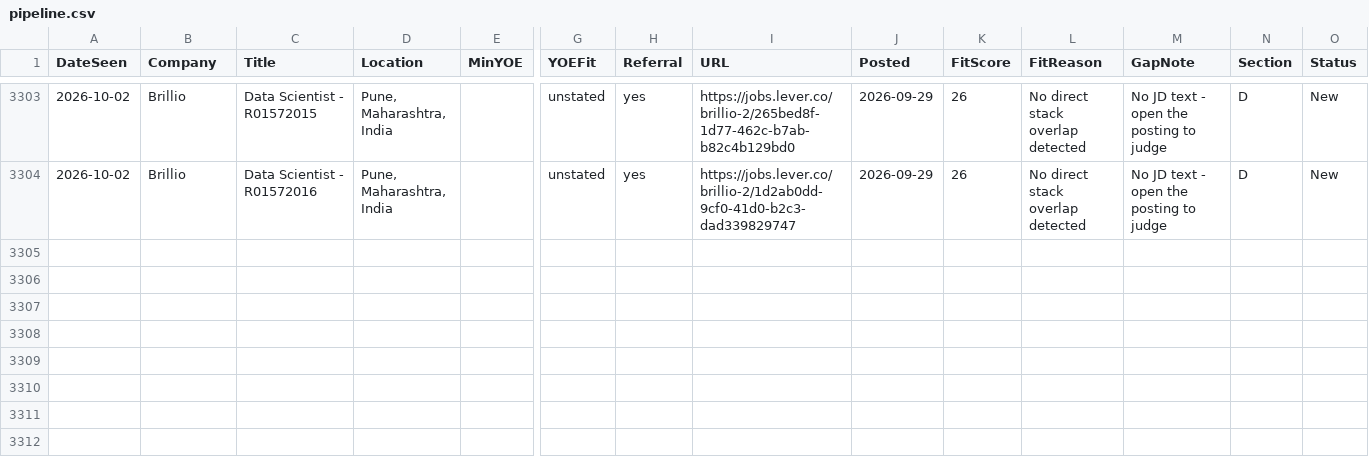
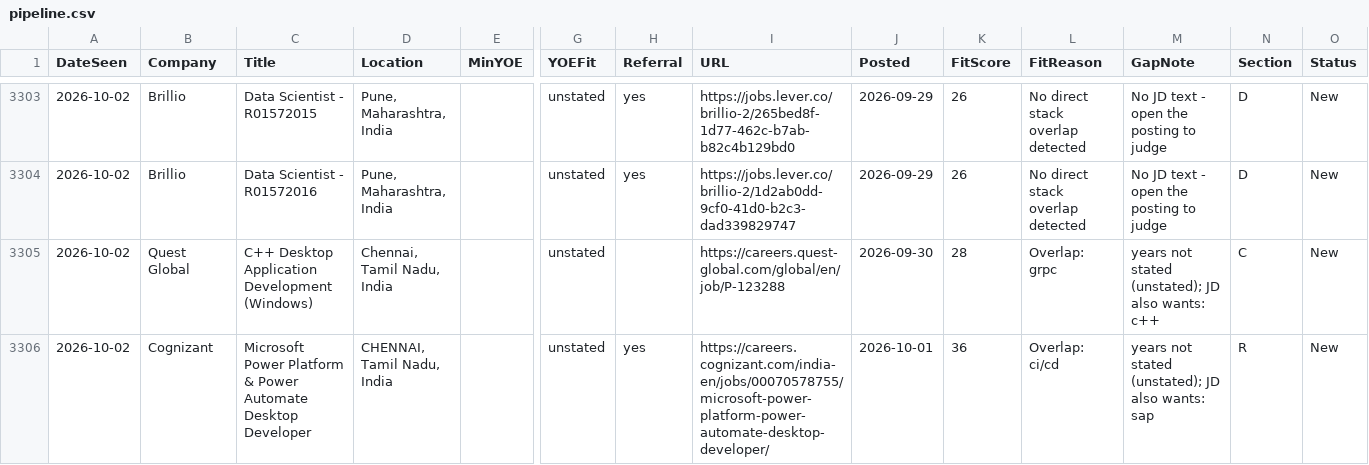
Before and after one commit to m3rcury02/jobscan, a CSV file: pipeline.csv, drawn as a sheet; only a part is shown, gaps mark what is left out; rows hold the shown columns only; the diff names each change by its address in the sheet, - before the commit and + after, or states it on an @@ line.

```diff
--- a/pipeline.csv
+++ b/pipeline.csv
+row 3305: 2026-10-02 | Quest Global | C++ Desktop Application Development (Windows) | Chennai, Tamil Nadu, India |  | unstated |  | https://careers.quest-global.com/global/en/job/P-123288 | 2026-09-30 | 28 | Overlap: grpc | years not stated (unstated); JD also wants: c++ | C | New
+row 3306: 2026-10-02 | Cognizant | Microsoft Power Platform & Power Automate Desktop Developer | CHENNAI, Tamil Nadu, India |  | unstated | yes | https://careers.cognizant.com/india-en/jobs/00070578755/microsoft-power-platform-power-automate-desktop-developer/ | 2026-10-01 | 36 | Overlap: ci/cd | years not stated (unstated); JD also wants: sap | R | New
```
Also changed, not shown: 2 other files.
